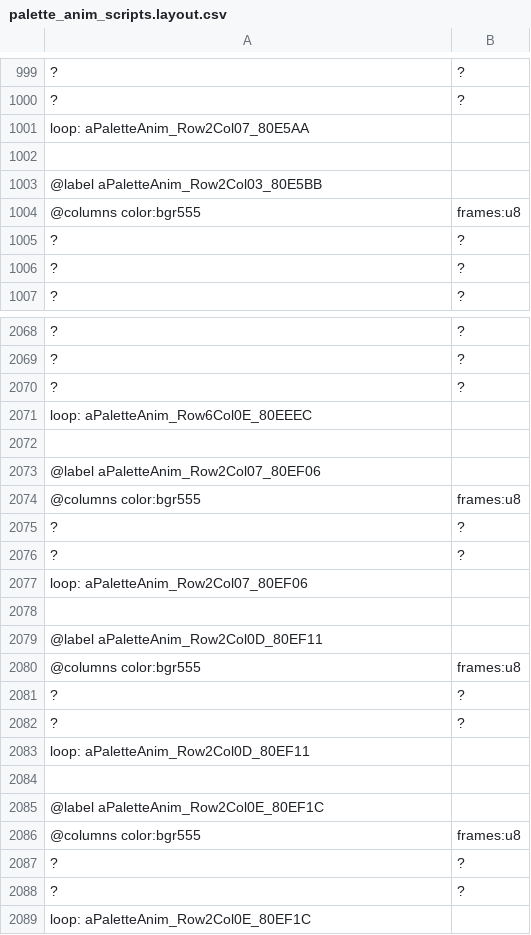
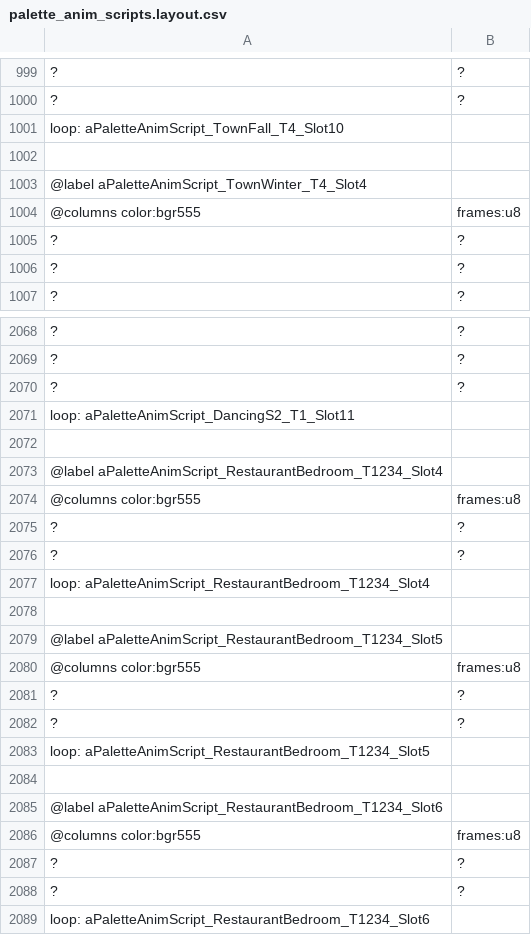
Before and after one commit to dzik87/HarvestMoonSNES, a CSV file: defs/tables/data/palette_anim_scripts.layout.csv, drawn as a sheet; only a part is shown, gaps mark what is left out; the diff covers the shown part only; the diff names each change by its address in the sheet, - before the commit and + after, or states it on an @@ line.

```diff
--- a/defs/tables/data/palette_anim_scripts.layout.csv
+++ b/defs/tables/data/palette_anim_scripts.layout.csv
-A1001: loop: aPaletteAnim_Row2Col07_80E5AA
+A1001: loop: aPaletteAnimScript_TownFall_T4_Slot10
-A1003: @label aPaletteAnim_Row2Col03_80E5BB
+A1003: @label aPaletteAnimScript_TownWinter_T4_Slot4
-A2071: loop: aPaletteAnim_Row6Col0E_80EEEC
+A2071: loop: aPaletteAnimScript_DancingS2_T1_Slot11
-A2073: @label aPaletteAnim_Row2Col07_80EF06
+A2073: @label aPaletteAnimScript_RestaurantBedroom_T1234_Slot4
-A2077: loop: aPaletteAnim_Row2Col07_80EF06
+A2077: loop: aPaletteAnimScript_RestaurantBedroom_T1234_Slot4
-A2079: @label aPaletteAnim_Row2Col0D_80EF11
+A2079: @label aPaletteAnimScript_RestaurantBedroom_T1234_Slot5
-A2083: loop: aPaletteAnim_Row2Col0D_80EF11
+A2083: loop: aPaletteAnimScript_RestaurantBedroom_T1234_Slot5
-A2085: @label aPaletteAnim_Row2Col0E_80EF1C
+A2085: @label aPaletteAnimScript_RestaurantBedroom_T1234_Slot6
-A2089: loop: aPaletteAnim_Row2Col0E_80EF1C
+A2089: loop: aPaletteAnimScript_RestaurantBedroom_T1234_Slot6
```
Also changed, not shown: 67 edited cells elsewhere in this file, defs/tables/data/palette_tables.layout.csv.
